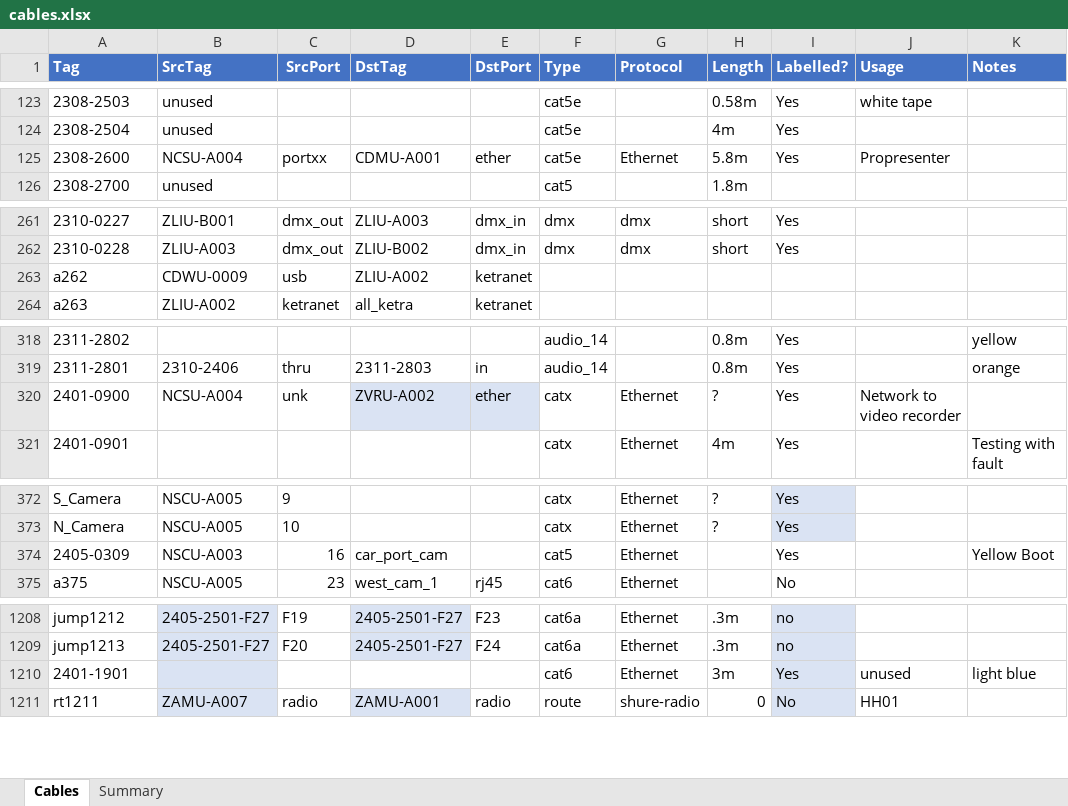
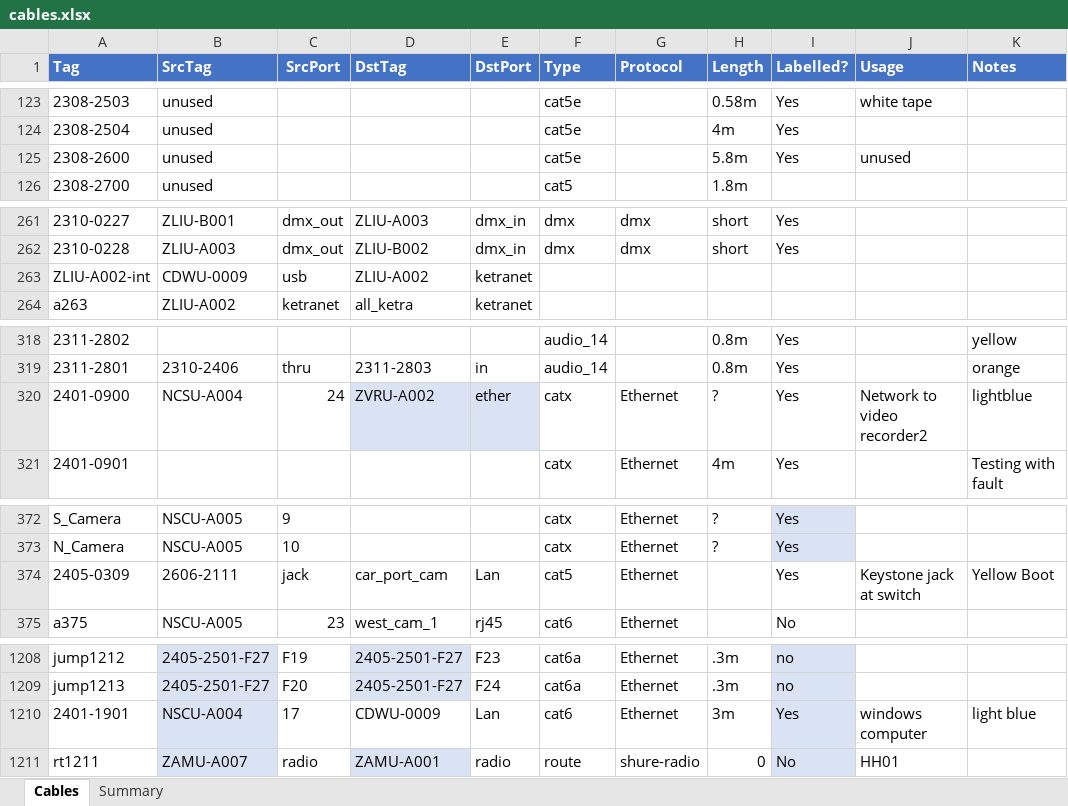
Before and after one commit to avmaint/uacdata, an Excel workbook: cables.xlsx, sheet Cables, drawn as a sheet; only a part is shown, gaps mark what is left out; values as stored, in another font and other column widths than the file's, no borders; table styles not drawn; the diff covers the shown part only; the diff names each change by its address in the sheet, - before the commit and + after, or states it on an @@ line.

Commit message:
Updates driven by swtich port inventory

```diff
--- a/cables.xlsx (sheet Cables)
+++ b/cables.xlsx (sheet Cables)
-B125 (SrcTag): NCSU-A004
+B125 (SrcTag): unused
-C125 (SrcPort): portxx
+C125 (SrcPort): (empty)
-D125 (DstTag): CDMU-A001
+D125 (DstTag): (empty)
-E125 (DstPort): ether
+E125 (DstPort): (empty)
-G125 (Protocol): Ethernet
+G125 (Protocol): (empty)
-J125 (Usage): Propresenter
+J125 (Usage): unused
-A263 (Tag): a262
+A263 (Tag): ZLIU-A002-int
-C320 (SrcPort): unk
+C320 (SrcPort): 24
-J320 (Usage): Network to video recorder
+J320 (Usage): Network to video recorder2
-K320 (Notes): (empty)
+K320 (Notes): lightblue
-B374 (SrcTag): NSCU-A003
+B374 (SrcTag): 2606-2111
-C374 (SrcPort): 16
+C374 (SrcPort): jack
-E374 (DstPort): (empty)
+E374 (DstPort): Lan
-J374 (Usage): (empty)
+J374 (Usage): Keystone jack at switch
-B1210 (SrcTag): (empty)
+B1210 (SrcTag): NSCU-A004
-C1210 (SrcPort): (empty)
+C1210 (SrcPort): 17
-D1210 (DstTag): (empty)
+D1210 (DstTag): CDWU-0009
-E1210 (DstPort): (empty)
+E1210 (DstPort): Lan
-J1210 (Usage): unused
+J1210 (Usage): windows computer
```
Also changed, not shown: 20 added rows and 8 edited cells elsewhere in this sheet, 1 other file.
